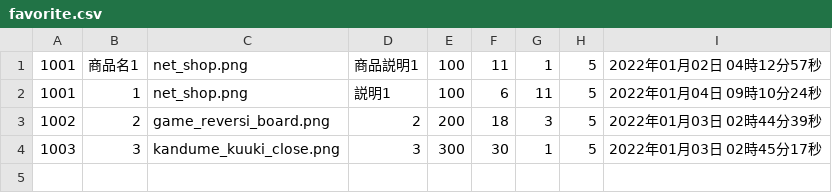
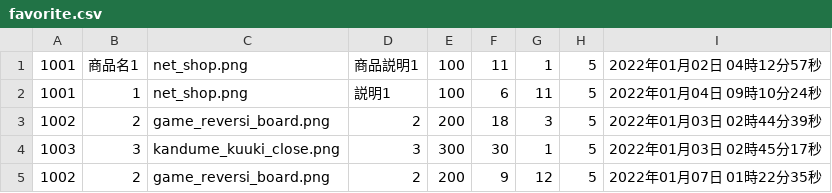
Before and after one commit to VAN1119/php, a CSV file: EC/csv/favorite.csv, drawn as a sheet; the diff names each change by its address in the sheet, - before the commit and + after, or states it on an @@ line.

```diff
--- a/EC/csv/favorite.csv
+++ b/EC/csv/favorite.csv
+row 5: 1002 | 2 | game_reversi_board.png | 2 | 200 | 9 | 12 | 5 | 2022年01月07日 01時22分35秒
```
Also changed, not shown: EC/csv/items.csv, 5 other files.
